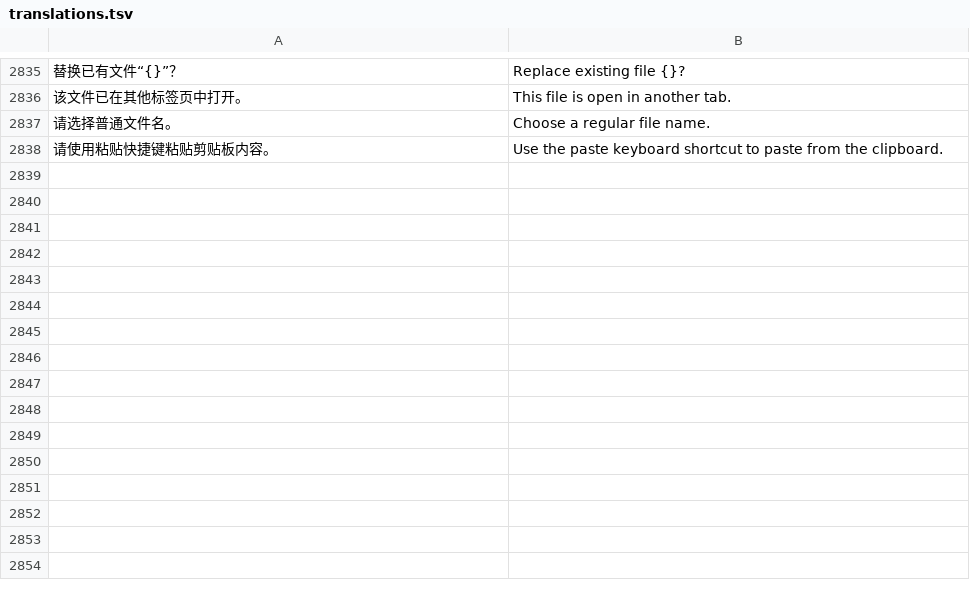
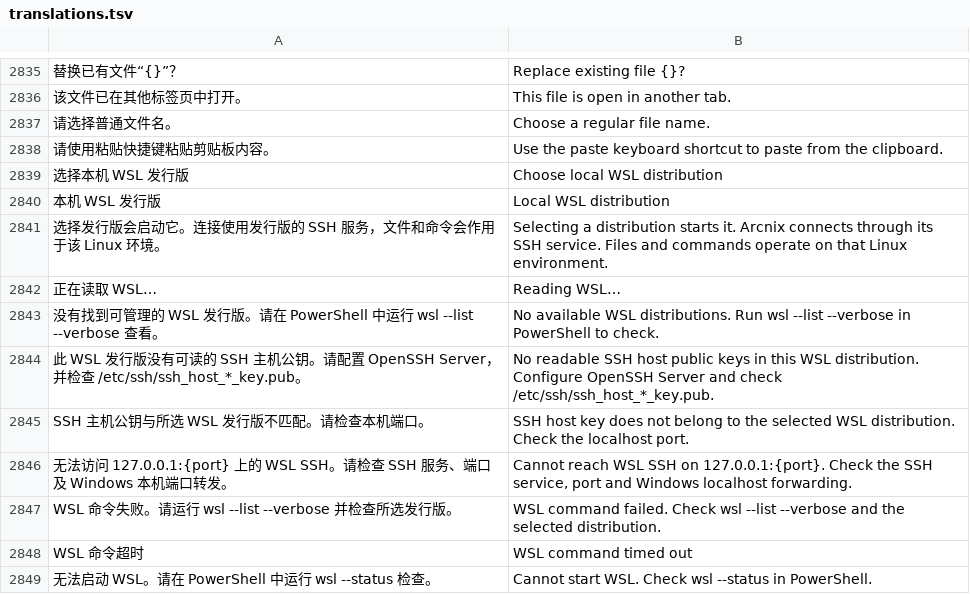
Before and after one commit to alan0x/arcnix, a TSV file: crates/arcnix/assets/translations.tsv, drawn as a sheet; only a part is shown, gaps mark what is left out; the diff names each change by its address in the sheet, - before the commit and + after, or states it on an @@ line.

Commit message:
Connect to local WSL distributions over SSH

```diff
--- a/crates/arcnix/assets/translations.tsv
+++ b/crates/arcnix/assets/translations.tsv
+row 2839: 选择本机 WSL 发行版 | Choose local WSL distribution
+row 2840: 本机 WSL 发行版 | Local WSL distribution
+row 2841: 选择发行版会启动它。连接使用发行版的 SSH 服务，文件和命令会作用于该 Linux 环境。 | Selecting a distribution starts it. Arcnix connects through its SSH service. Files and commands operate on that Linux environment.
+row 2842: 正在读取 WSL… | Reading WSL…
+row 2843: 没有找到可管理的 WSL 发行版。请在 PowerShell 中运行 wsl --list --verbose 查看。 | No available WSL distributions. Run wsl --list --verbose in PowerShell to check.
+row 2844: 此 WSL 发行版没有可读的 SSH 主机公钥。请配置 OpenSSH Server，并检查 /etc/ssh/ssh_host_*_key.pub。 | No readable SSH host public keys in this WSL distribution. Configure OpenSSH Server and check /etc/ssh/ssh_host_*_key.pub.
+row 2845: SSH 主机公钥与所选 WSL 发行版不匹配。请检查本机端口。 | SSH host key does not belong to the selected WSL distribution. Check the localhost port.
+row 2846: 无法访问 127.0.0.1:{port} 上的 WSL SSH。请检查 SSH 服务、端口及 Windows 本机端口转发。 | Cannot reach WSL SSH on 127.0.0.1:{port}. Check the SSH service, port and Windows localhost forwarding.
+row 2847: WSL 命令失败。请运行 wsl --list --verbose 并检查所选发行版。 | WSL command failed. Check wsl --list --verbose and the selected distribution.
+row 2848: WSL 命令超时 | WSL command timed out
+row 2849: 无法启动 WSL。请在 PowerShell 中运行 wsl --status 检查。 | Cannot start WSL. Check wsl --status in PowerShell.
```
Also changed, not shown: 14 other files.
